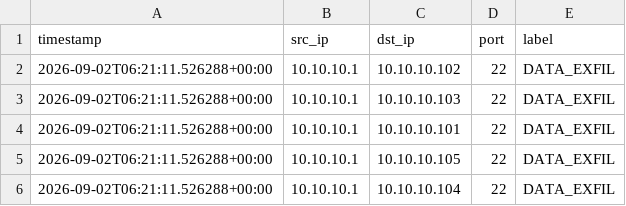
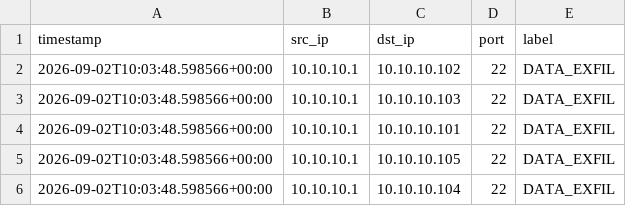
Before and after one commit to MAVERICK1618/IDS, a CSV file: systems/ML/processed/data-exfil-predictions.csv, drawn as a sheet.

```diff
--- a/systems/ML/processed/data-exfil-predictions.csv
+++ b/systems/ML/processed/data-exfil-predictions.csv
@@ -1,6 +1,6 @@
 timestamp,src_ip,dst_ip,port,label
-2026-09-02T06:21:11.526288+00:00,10.10.10.1,10.10.10.102,22,DATA_EXFIL
-2026-09-02T06:21:11.526288+00:00,10.10.10.1,10.10.10.103,22,DATA_EXFIL
-2026-09-02T06:21:11.526288+00:00,10.10.10.1,10.10.10.101,22,DATA_EXFIL
-2026-09-02T06:21:11.526288+00:00,10.10.10.1,10.10.10.105,22,DATA_EXFIL
-2026-09-02T06:21:11.526288+00:00,10.10.10.1,10.10.10.104,22,DATA_EXFIL
+2026-09-02T10:03:48.598566+00:00,10.10.10.1,10.10.10.102,22,DATA_EXFIL
+2026-09-02T10:03:48.598566+00:00,10.10.10.1,10.10.10.103,22,DATA_EXFIL
+2026-09-02T10:03:48.598566+00:00,10.10.10.1,10.10.10.101,22,DATA_EXFIL
+2026-09-02T10:03:48.598566+00:00,10.10.10.1,10.10.10.105,22,DATA_EXFIL
+2026-09-02T10:03:48.598566+00:00,10.10.10.1,10.10.10.104,22,DATA_EXFIL
```
Also changed, not shown: systems/ML/processed/botnet-predictions.csv, systems/ML/processed/c2-predictions.csv, 28 other files.
